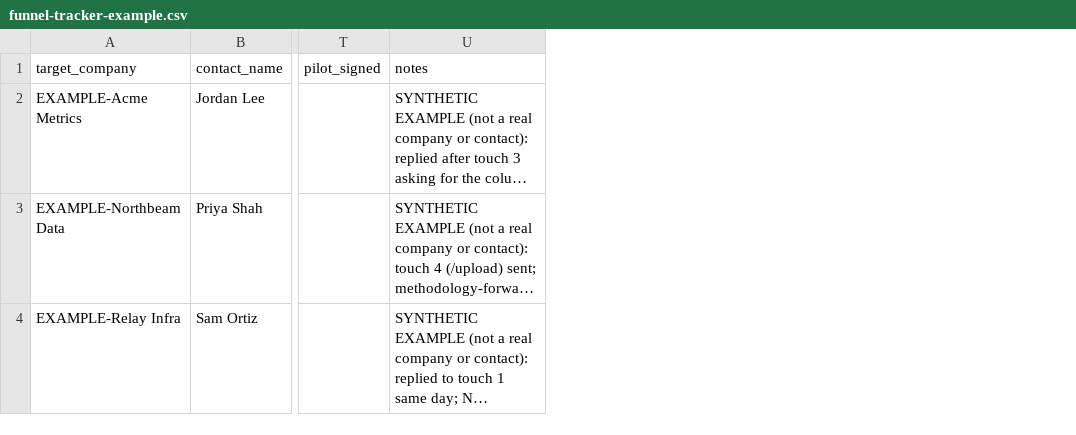
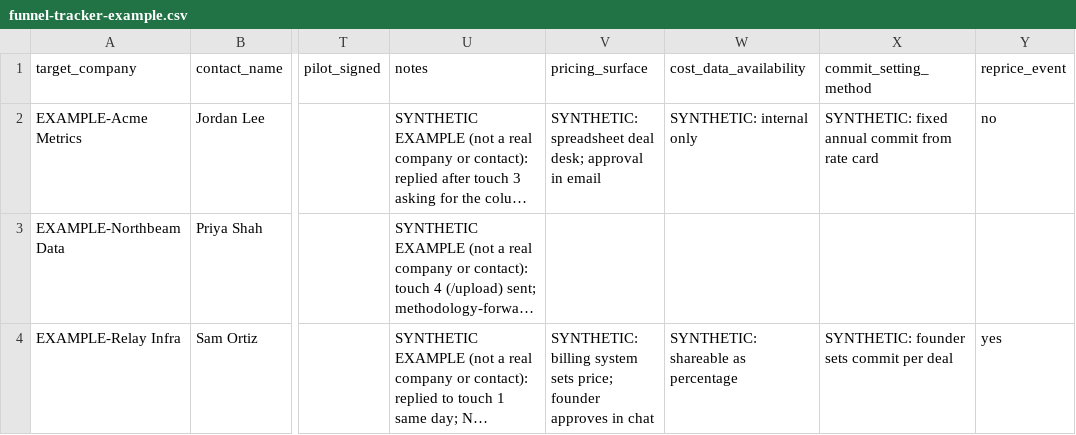
Before and after one commit to arokhith1998/pricing-ai, a CSV file: docs/ops/funnel-tracker-example.csv, drawn as a sheet; only a part is shown, gaps mark what is left out; long unchanged cells end in …; the diff names each change by its address in the sheet, - before the commit and + after, or states it on an @@ line.

```diff
--- a/docs/ops/funnel-tracker-example.csv
+++ b/docs/ops/funnel-tracker-example.csv
+column V (pricing_surface), rows 2-4: SYNTHETIC: spreadsheet deal desk; approval in email |  | SYNTHETIC: billing system sets price; founder approves in chat
+column W (cost_data_availability), rows 2-4: SYNTHETIC: internal only |  | SYNTHETIC: shareable as percentage
+column X (commit_setting_method), rows 2-4: SYNTHETIC: fixed annual commit from rate card |  | SYNTHETIC: founder sets commit per deal
+column Y (reprice_event), rows 2-4: no |  | yes
```
Also changed, not shown: docs/ops/funnel-tracker.csv, 11 other files.
